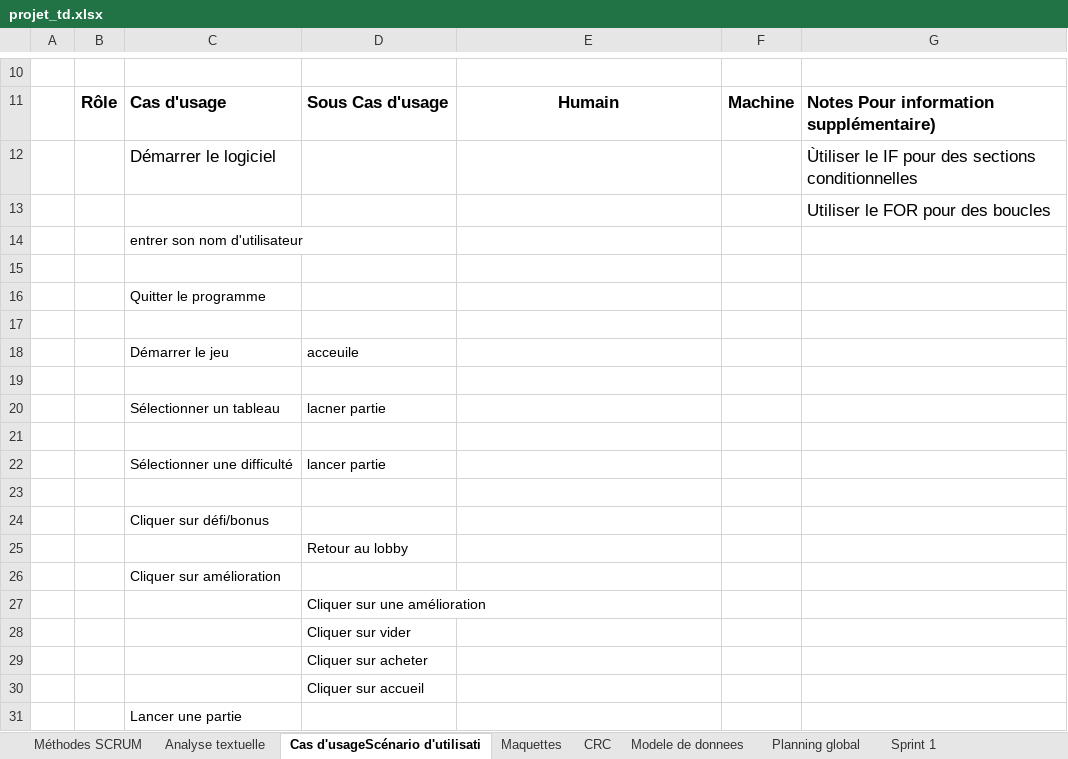
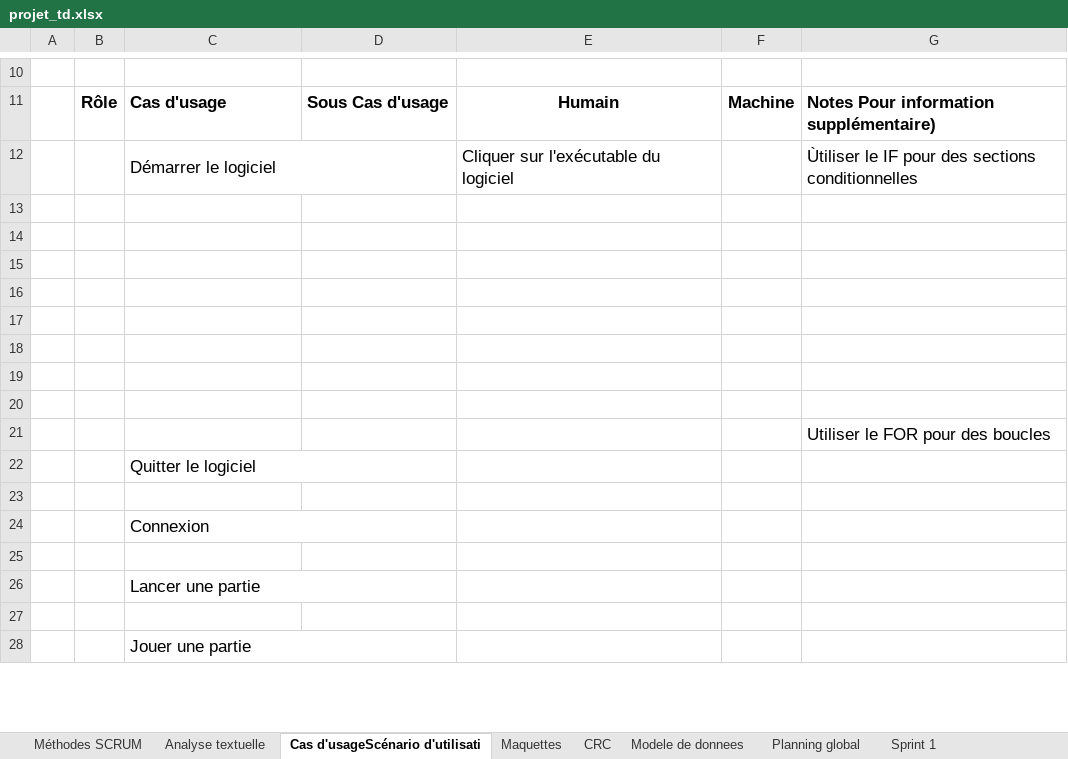
Before and after one commit to kingNomad3/tower2.0, an Excel workbook: document/projet_td.xlsx, sheet Cas d'usageScénario d'utilisati, drawn as a sheet; only a part is shown, gaps mark what is left out; values as stored, in another font and other column widths than the file's, no borders; removed rows and columns are numbered as before the commit, all else as after; the diff covers the shown part only; the diff names each change by its address in the sheet, - before the commit and + after, or states it on an @@ line.

```diff
--- a/document/projet_td.xlsx (sheet Cas d'usageScénario d'utilisati)
+++ b/document/projet_td.xlsx (sheet Cas d'usageScénario d'utilisati)
+C12:D12 merged
-E12: (empty)
+E12: Cliquer sur l'exécutable du logiciel
+row 13: (empty)
+row 14: (empty)
+row 15: (empty)
+row 16: (empty)
+row 17: (empty)
+row 18: (empty)
+row 19: (empty)
+row 20: (empty)
-C22: entrer son nom d'utilisateur
+C22: Quitter le logiciel
@@ C22 text size: larger @@
+C22:D22 merged
-C24: Quitter le programme
+C24: Connexion
@@ C24 text size: larger @@
+C24:D24 merged
-row 18:  |  | Démarrer le jeu | acceuile
@@ row 31 moved to row 26: Lancer une partie @@
-row 20:  |  | Sélectionner un tableau | lacner partie
-row 21: (empty)
-row 22:  |  | Sélectionner une difficulté | lancer partie
-row 23: (empty)
-C28: Cliquer sur défi/bonus
+C28: Jouer une partie
@@ C28 text size: larger @@
+C28:D28 merged
-row 25:  |  |  | Retour au lobby
-row 26:  |  | Cliquer sur amélioration
-row 27:  |  |  | Cliquer sur une amélioration
-row 28:  |  |  | Cliquer sur vider
-row 29:  |  |  | Cliquer sur acheter
-row 30:  |  |  | Cliquer sur accueil
```
Also changed, not shown: 17 added rows, 1 removed row and cell formats elsewhere in this sheet, 1 other file.
